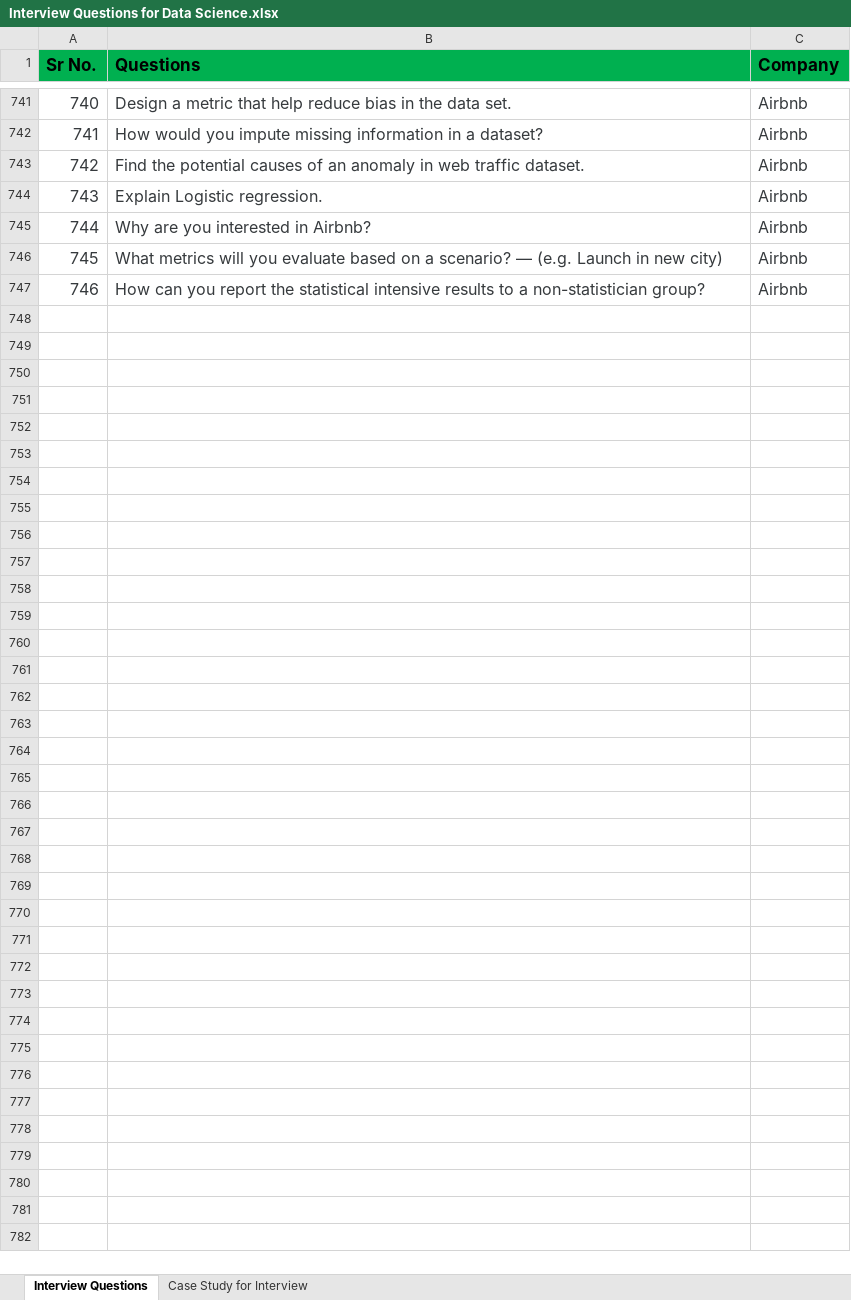
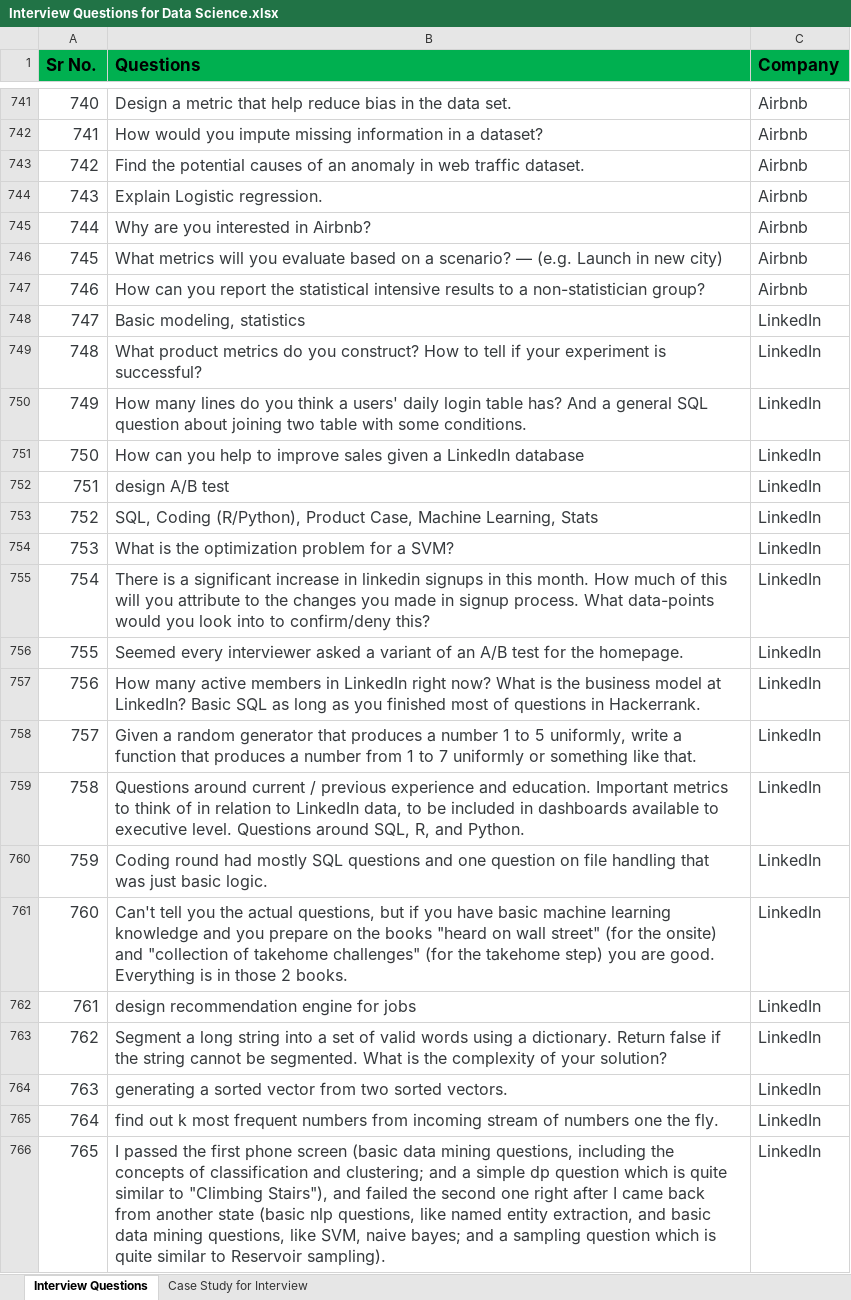
Before and after one commit to siddharthchauhan/Data-Science-Interveiw-Questions, an Excel workbook: Interview Questions for Data Science.xlsx, sheet Interview Questions, drawn as a sheet; only a part is shown, gaps mark what is left out; values as stored, in another font and other column widths than the file's, no borders; the diff covers the shown part only; the diff names each change by its address in the sheet, - before the commit and + after, or states it on an @@ line.

```diff
--- a/Interview Questions for Data Science.xlsx (sheet Interview Questions)
+++ b/Interview Questions for Data Science.xlsx (sheet Interview Questions)
+row 748: 747 | Basic modeling, statistics | LinkedIn
+row 749: 748 | What product metrics do you construct? How to tell if your experiment is successful? | LinkedIn
+row 750: 749 | How many lines do you think a users' daily login table has? And a general SQL question about joining two table with some conditions. | LinkedIn
+row 751: 750 | How can you help to improve sales given a LinkedIn database | LinkedIn
+row 752: 751 | design A/B test | LinkedIn
+row 753: 752 | SQL, Coding (R/Python), Product Case, Machine Learning, Stats | LinkedIn
+row 754: 753 | What is the optimization problem for a SVM? | LinkedIn
+row 755: 754 | There is a significant increase in linkedin signups in this month. How much of this will you attribute to the changes you made in signup process. What data-points would you look into to confirm/deny this? | LinkedIn
+row 756: 755 | Seemed every interviewer asked a variant of an A/B test for the homepage. | LinkedIn
+row 757: 756 | How many active members in LinkedIn right now? What is the business model at LinkedIn? Basic SQL as long as you finished most of questions in Hackerrank. | LinkedIn
+row 758: 757 | Given a random generator that produces a number 1 to 5 uniformly, write a function that produces a number from 1 to 7 uniformly or something like that. | LinkedIn
+row 759: 758 | Questions around current / previous experience and education. Important metrics to think of in relation to LinkedIn data, to be included in dashboards available to executive level. Questions around SQL, R, and Python. | LinkedIn
+row 760: 759 | Coding round had mostly SQL questions and one question on file handling that was just basic logic. | LinkedIn
+row 761: 760 | Can't tell you the actual questions, but if you have basic machine learning knowledge and you prepare on the books "heard on wall street" (for the onsite) and "collection of takehome challenges" (for the takehome step) you are good. Everything is in those 2 books. | LinkedIn
+row 762: 761 | design recommendation engine for jobs | LinkedIn
+row 763: 762 | Segment a long string into a set of valid words using a dictionary. Return false if the string cannot be segmented. What is the complexity of your solution? | LinkedIn
+row 764: 763 | generating a sorted vector from two sorted vectors. | LinkedIn
+row 765: 764 | find out k most frequent numbers from incoming stream of numbers one the fly. | LinkedIn
+row 766: 765 | I passed the first phone screen (basic data mining questions, including the concepts of classification and clustering; and a simple dp question which is quite similar to "Climbing Stairs"), and failed the second one right after I came back from another state (basic nlp questions, like named entity extraction, and basic data mining questions, like SVM, naive bayes; and a sampling question which is quite similar to Reservoir sampling). | LinkedIn
```
Also changed, not shown: 225 added rows elsewhere in this sheet.
